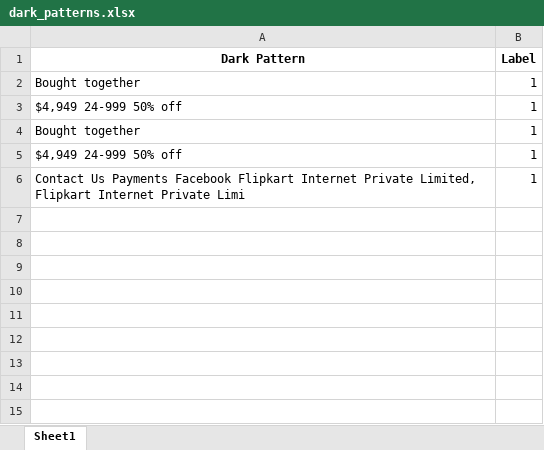
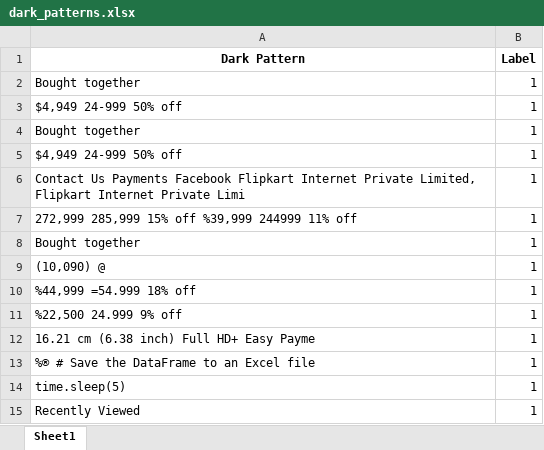
Before and after one commit to Bubu02/Dark_Pattern_Detectin_in_e-commerce_websites, an Excel workbook: Detected Data/dark_patterns.xlsx, sheet Sheet1, drawn as a sheet; values as stored, in another font and other column widths than the file's, no borders; the diff names each change by its address in the sheet, - before the commit and + after, or states it on an @@ line.

```diff
--- a/Detected Data/dark_patterns.xlsx (sheet Sheet1)
+++ b/Detected Data/dark_patterns.xlsx (sheet Sheet1)
+row 7: 272,999 285,999 15% off %39,999 244999 11% off | 1
+row 8: Bought together | 1
+row 9: (10,090) @ | 1
+row 10: %44,999 =54.999 18% off | 1
+row 11: %22,500 24.999 9% off | 1
+row 12: 16.21 cm (6.38 inch) Full HD+ Easy Payme | 1
+row 13: %® # Save the DataFrame to an Excel file | 1
+row 14: time.sleep(5) | 1
+row 15: Recently Viewed | 1
```
Also changed, not shown: 2 other files.
